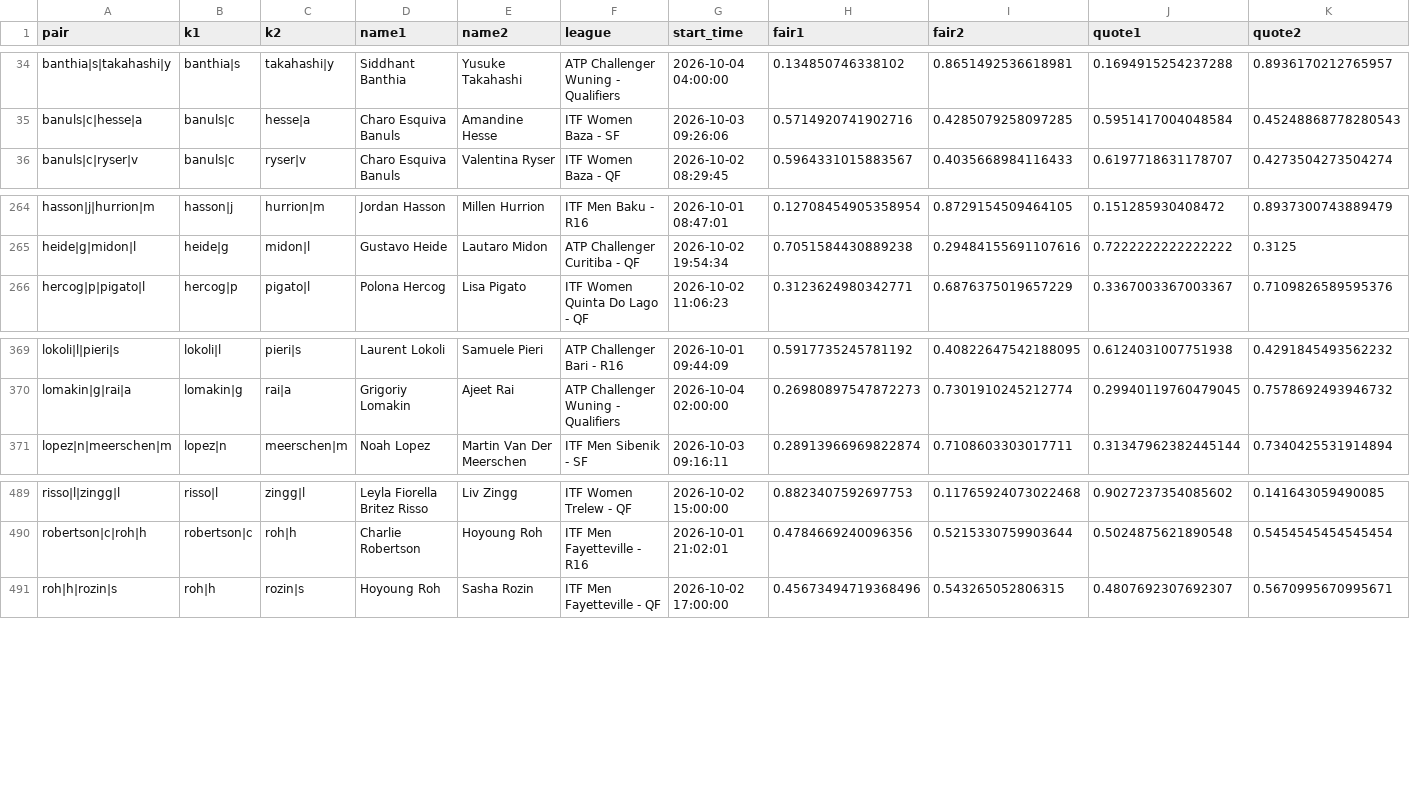
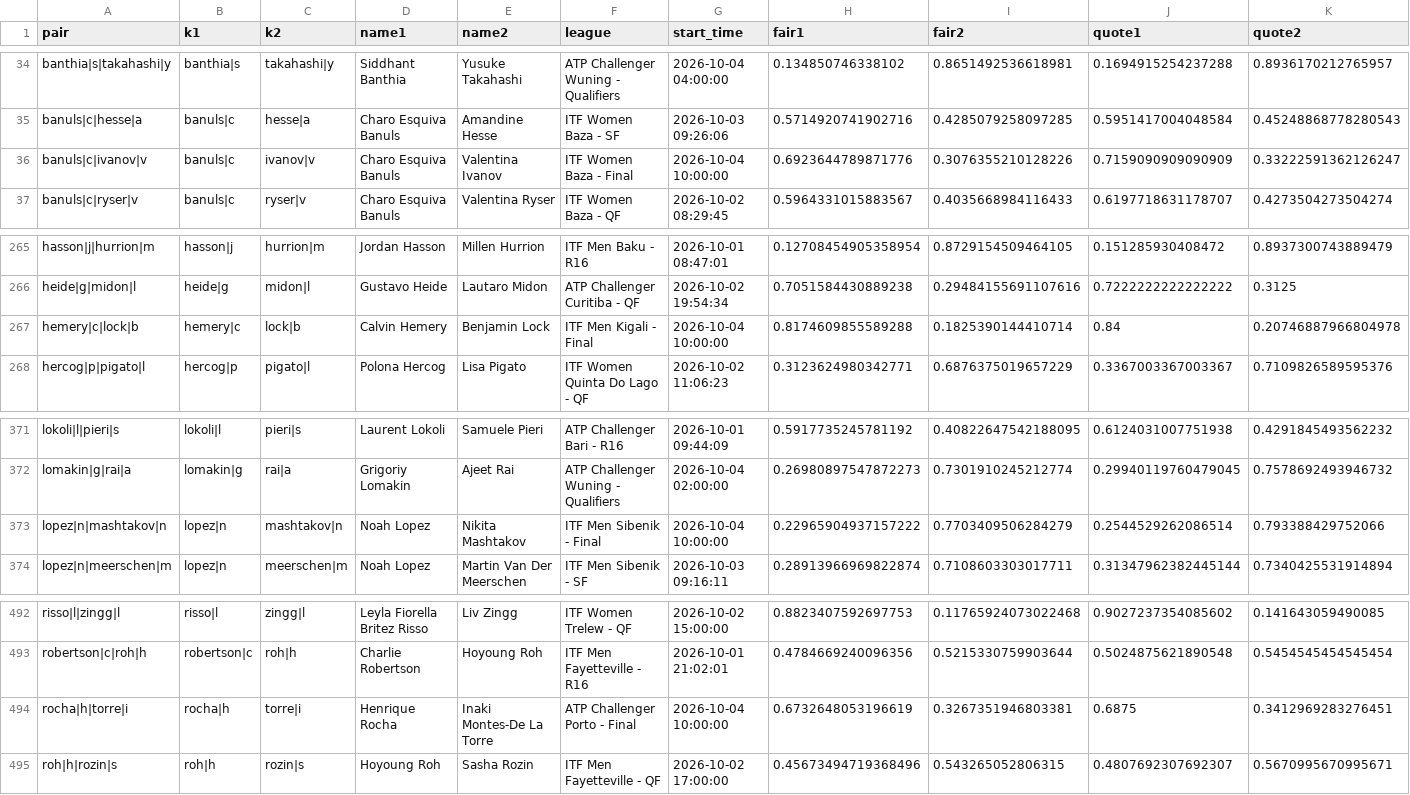
Before and after one commit to Teemotaij/pinnacle-board, a CSV file: board/archive/pin_close_2026-10.csv, drawn as a sheet; only a part is shown, gaps mark what is left out; rows hold the shown columns only; the diff names each change by its address in the sheet, - before the commit and + after, or states it on an @@ line.

Commit message:
board 2026-10-06T10:09Z

```diff
--- a/board/archive/pin_close_2026-10.csv
+++ b/board/archive/pin_close_2026-10.csv
+row 36: banuls|c|ivanov|v | banuls|c | ivanov|v | Charo Esquiva Banuls | Valentina Ivanov | ITF Women Baza - Final | 2026-10-04 10:00:00 | 0.6923644789871776 | 0.3076355210128226 | 0.7159090909090909 | 0.33222591362126247
+row 267: hemery|c|lock|b | hemery|c | lock|b | Calvin Hemery | Benjamin Lock | ITF Men Kigali - Final | 2026-10-04 10:00:00 | 0.8174609855589288 | 0.1825390144410714 | 0.84 | 0.20746887966804978
+row 373: lopez|n|mashtakov|n | lopez|n | mashtakov|n | Noah Lopez | Nikita Mashtakov | ITF Men Sibenik - Final | 2026-10-04 10:00:00 | 0.22965904937157222 | 0.7703409506284279 | 0.2544529262086514 | 0.793388429752066
+row 494: rocha|h|torre|i | rocha|h | torre|i | Henrique Rocha | Inaki Montes-De La Torre | ATP Challenger Porto - Final | 2026-10-04 10:00:00 | 0.6732648053196619 | 0.3267351946803381 | 0.6875 | 0.3412969283276451
```
Also changed, not shown: board/pin_close.csv, board/pin_live.csv, 2 other files.
